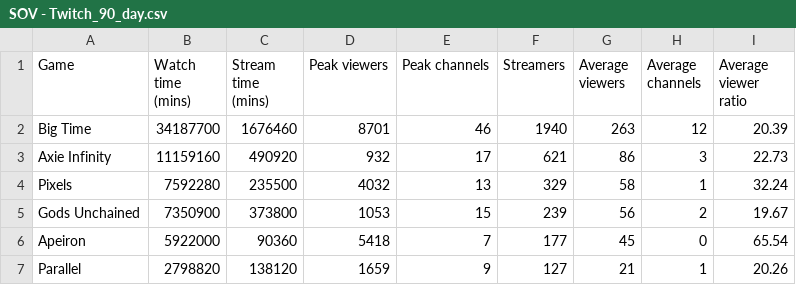
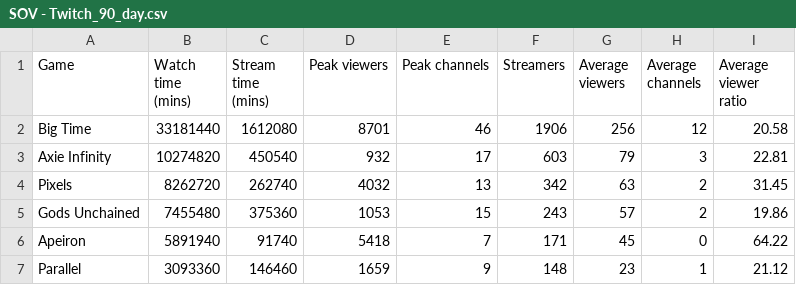
Before and after one commit to Cprogram06/smcp-dashboard, a CSV file: csvs/SOV - Twitch_90_day.csv, drawn as a sheet; only a part is shown; the diff covers the shown part only.

```diff
--- a/csvs/SOV - Twitch_90_day.csv
+++ b/csvs/SOV - Twitch_90_day.csv
@@ -1,7 +1,7 @@
 Game,Watch time (mins),Stream time (mins),Peak viewers,Peak channels,Streamers,Average viewers,Average channels,Average viewer ratio
-Big Time,34187700,1676460,8701,46,1940,263,12,20.39
-Axie Infinity,11159160,490920,932,17,621,86,3,22.73
-Pixels,7592280,235500,4032,13,329,58,1,32.24
-Gods Unchained,7350900,373800,1053,15,239,56,2,19.67
-Apeiron,5922000,90360,5418,7,177,45,0,65.54
-Parallel,2798820,138120,1659,9,127,21,1,20.26
+Big Time,33181440,1612080,8701,46,1906,256,12,20.58
+Axie Infinity,10274820,450540,932,17,603,79,3,22.81
+Pixels,8262720,262740,4032,13,342,63,2,31.45
+Gods Unchained,7455480,375360,1053,15,243,57,2,19.86
+Apeiron,5891940,91740,5418,7,171,45,0,64.22
+Parallel,3093360,146460,1659,9,148,23,1,21.12
```
Also changed, not shown: 1 added row, 2 removed rows and 43 edited cells elsewhere in this file, csvs/SOV - Twitch_SOV.csv, csvs/SOV - Twitch_axie_vs_field.csv.
